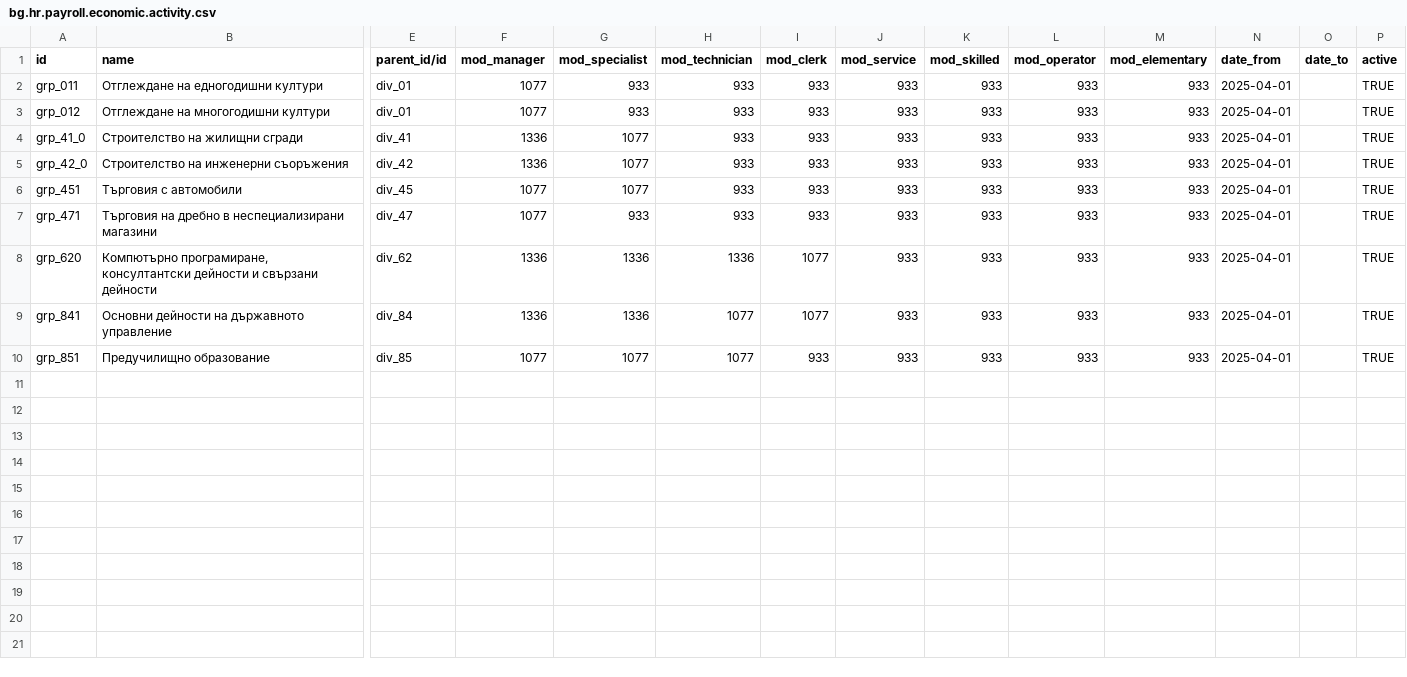
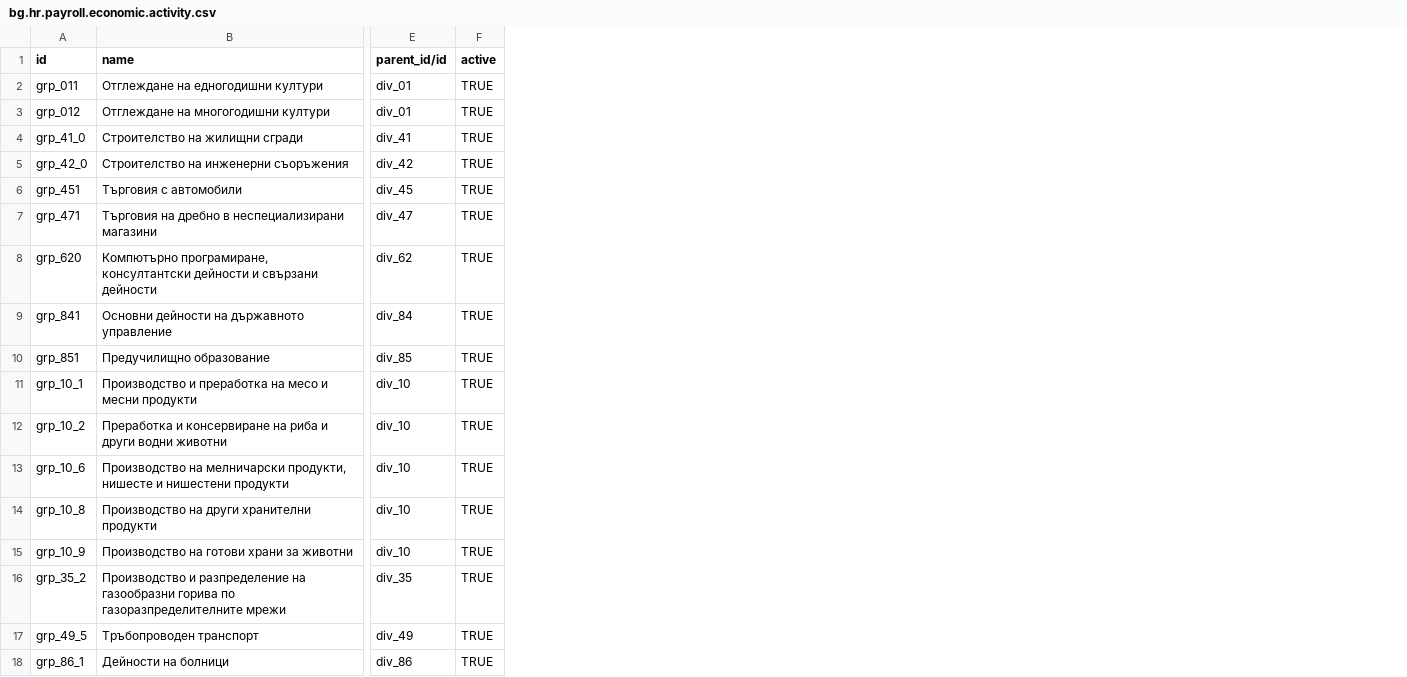
Before and after one commit to rosenvladimirov/l10n-bulgaria, a CSV file: l10n_bg_payroll_classifications/data/bg_hr_payroll_economic_activity/grp/bg.hr.payroll.economic.activity.csv, drawn as a sheet; only a part is shown, gaps mark what is left out; removed rows and columns are numbered as before the commit, all else as after; rows hold the shown columns only; the diff names each change by its address in the sheet, - before the commit and + after, or states it on an @@ line.

```diff
--- a/l10n_bg_payroll_classifications/data/bg_hr_payroll_economic_activity/grp/bg.hr.payroll.economic.activity.csv
+++ b/l10n_bg_payroll_classifications/data/bg_hr_payroll_economic_activity/grp/bg.hr.payroll.economic.activity.csv
-column F (mod_manager), rows 2-10: 1077 | 1077 | 1336 | 1336 | 1077 | 1077 | 1336 | 1336 | 1077
-column G (mod_specialist), rows 2-10: 933 | 933 | 1077 | 1077 | 1077 | 933 | 1336 | 1336 | 1077
-column H (mod_technician), rows 2-10: 933 | 933 | 933 | 933 | 933 | 933 | 1336 | 1077 | 1077
-column I (mod_clerk), rows 2-10: 933 | 933 | 933 | 933 | 933 | 933 | 1077 | 1077 | 933
-column J (mod_service), rows 2-10: all 933
-column K (mod_skilled), rows 2-10: all 933
-column L (mod_operator), rows 2-10: all 933
-column M (mod_elementary), rows 2-10: all 933
-column N (date_from), rows 2-10: all 2025-04-01
-column O (date_to), empty
+row 11: grp_10_1 | Производство и преработка на месо и месни продукти | div_10 | TRUE
+row 12: grp_10_2 | Преработка и консервиране на риба и други водни животни | div_10 | TRUE
+row 13: grp_10_6 | Производство на мелничарски продукти, нишесте и нишестени продукти | div_10 | TRUE
+row 14: grp_10_8 | Производство на други хранителни продукти | div_10 | TRUE
+row 15: grp_10_9 | Производство на готови храни за животни | div_10 | TRUE
+row 16: grp_35_2 | Производство и разпределение на газообразни горива по газоразпределителните мрежи | div_35 | TRUE
+row 17: grp_49_5 | Тръбопроводен транспорт | div_49 | TRUE
+row 18: grp_86_1 | Дейности на болници | div_86 | TRUE
```
Also changed, not shown: l10n_bg_payroll_classifications/data/bg_hr_payroll_economic_activity/cls/bg.hr.payroll.economic.activity.csv, 6 other files.
